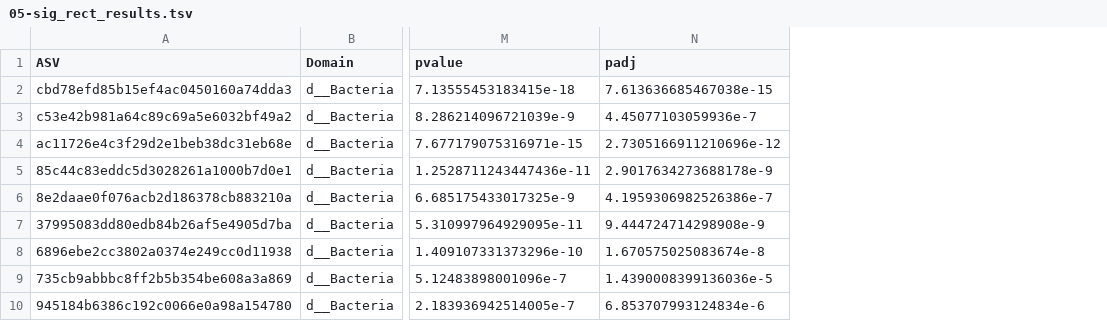
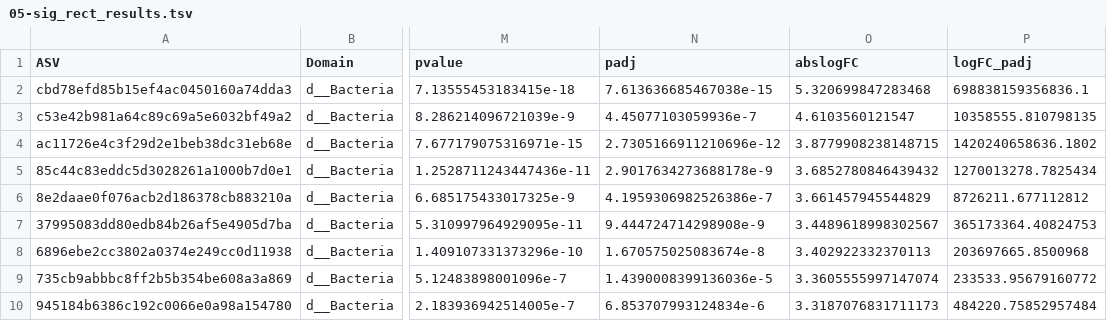
Before and after one commit to xubrianna/MICB475_25W2_Team_12, a TSV file: results/aim2/05-deseq2/05-sig_rect_results.tsv, drawn as a sheet; only a part is shown, gaps mark what is left out; the diff names each change by its address in the sheet, - before the commit and + after, or states it on an @@ line.

```diff
--- a/results/aim2/05-deseq2/05-sig_rect_results.tsv
+++ b/results/aim2/05-deseq2/05-sig_rect_results.tsv
+column O (abslogFC), rows 2-10: 5.320699847283468 | 4.6103560121547 | 3.8779908238148715 | 3.6852780846439432 | 3.661457945544829 | 3.4489618998302567 | 3.402922332370113 | 3.3605555997147074 | 3.3187076831711173
+column P (logFC_padj), rows 2-10: 698838159356836.1 | 10358555.810798135 | 1420240658636.1802 | 1270013278.7825434 | 8726211.677112812 | 365173364.40824753 | 203697665.8500968 | 233533.95679160772 | 484220.75852957484
```
Also changed, not shown: results/aim2/05-deseq2/05-sig_vag_results.tsv, 23 other files.
